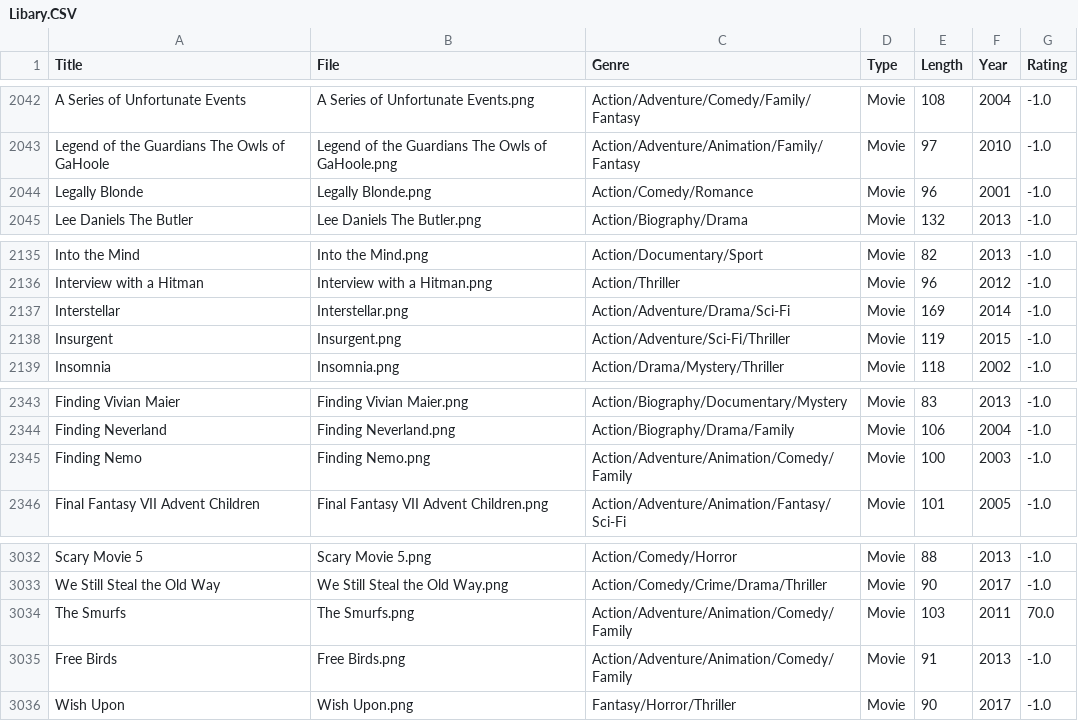
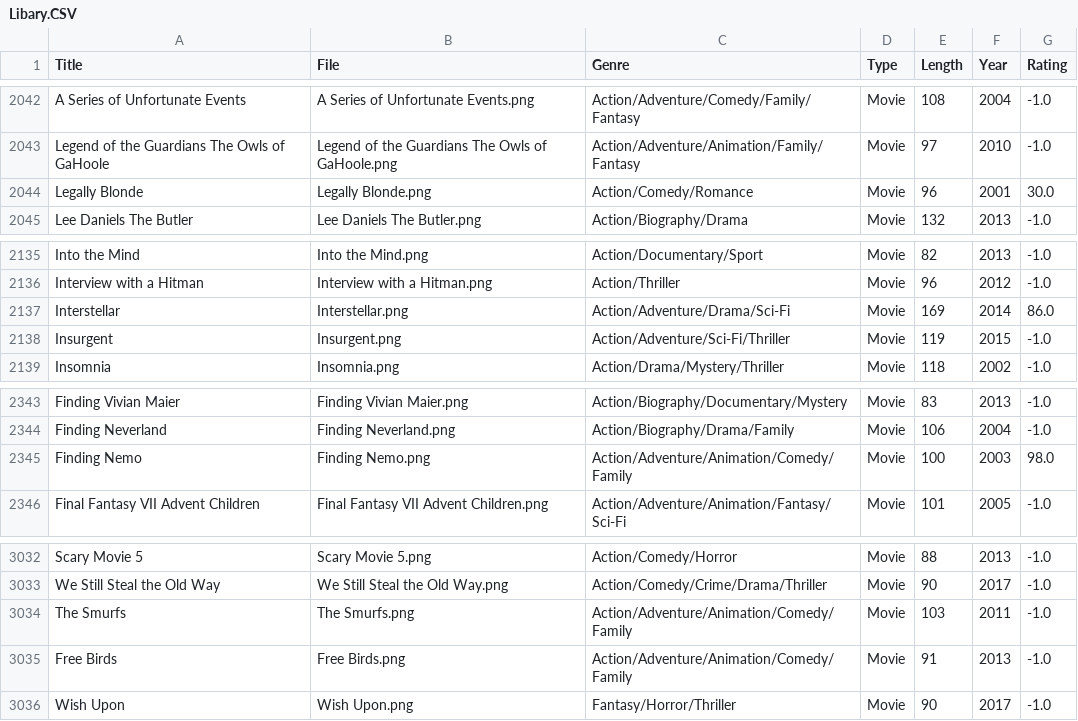
Before and after one commit to BaxterHill06/Entertainment-Assistant_Python, a CSV file: CODE/Files/Libary.CSV, drawn as a sheet; only a part is shown, gaps mark what is left out; the diff covers the shown part only.

```diff
--- a/CODE/Files/Libary.CSV
+++ b/CODE/Files/Libary.CSV
@@ -2043,3 +2043,3 @@ A Series of Unfortunate Events,A Series of Unfortunate Events.png,Action/Adventu
 Legend of the Guardians The Owls of GaHoole,Legend of the Guardians The Owls of GaHoole.png,Action/Adventure/Animation/Family/Fantasy,Movie,97,2010,-1.0
-Legally Blonde,Legally Blonde.png,Action/Comedy/Romance,Movie,96,2001,-1.0
+Legally Blonde,Legally Blonde.png,Action/Comedy/Romance,Movie,96,2001,30.0
 Lee Daniels The Butler,Lee Daniels The Butler.png,Action/Biography/Drama,Movie,132,2013,-1.0
@@ -2136,3 +2136,3 @@ Into the Mind,Into the Mind.png,Action/Documentary/Sport,Movie,82,2013,-1.0
 Interview with a Hitman,Interview with a Hitman.png,Action/Thriller,Movie,96,2012,-1.0
-Interstellar,Interstellar.png,Action/Adventure/Drama/Sci-Fi,Movie,169,2014,-1.0
+Interstellar,Interstellar.png,Action/Adventure/Drama/Sci-Fi,Movie,169,2014,86.0
 Insurgent,Insurgent.png,Action/Adventure/Sci-Fi/Thriller,Movie,119,2015,-1.0
@@ -2344,3 +2344,3 @@ Finding Vivian Maier,Finding Vivian Maier.png,Action/Biography/Documentary/Myste
 Finding Neverland,Finding Neverland.png,Action/Biography/Drama/Family,Movie,106,2004,-1.0
-Finding Nemo,Finding Nemo.png,Action/Adventure/Animation/Comedy/Family,Movie,100,2003,-1.0
+Finding Nemo,Finding Nemo.png,Action/Adventure/Animation/Comedy/Family,Movie,100,2003,98.0
 Final Fantasy VII Advent Children,Final Fantasy VII Advent Children.png,Action/Adventure/Animation/Fantasy/Sci-Fi,Movie,101,2005,-1.0
@@ -3033,3 +3033,3 @@ Scary Movie 5,Scary Movie 5.png,Action/Comedy/Horror,Movie,88,2013,-1.0
 We Still Steal the Old Way,We Still Steal the Old Way.png,Action/Comedy/Crime/Drama/Thriller,Movie,90,2017,-1.0
-The Smurfs,The Smurfs.png,Action/Adventure/Animation/Comedy/Family,Movie,103,2011,70.0
+The Smurfs,The Smurfs.png,Action/Adventure/Animation/Comedy/Family,Movie,103,2011,-1.0
 Free Birds,Free Birds.png,Action/Adventure/Animation/Comedy/Family,Movie,91,2013,-1.0
```
Also changed, not shown: 1 added row and 13 edited cells elsewhere in this file, 10 other files.
